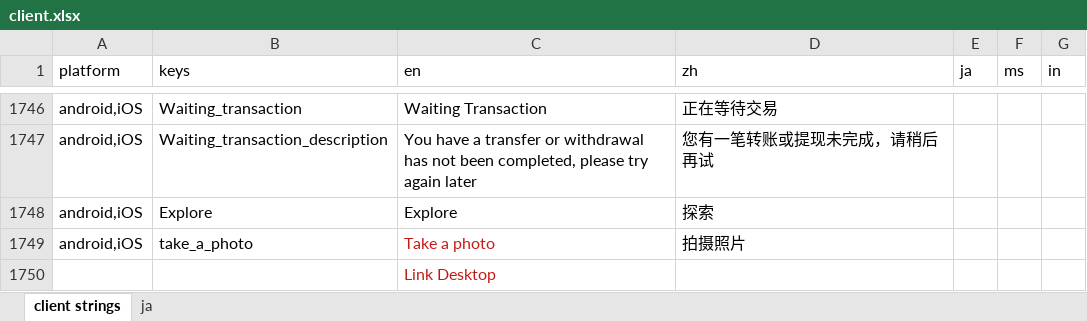
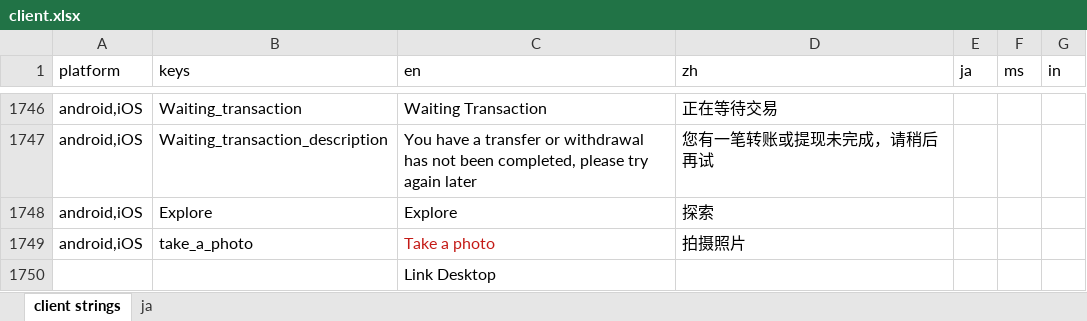
Before and after one commit to xingstarx/sync-google-sheet, an Excel workbook: client.xlsx, sheet client strings, drawn as a sheet; only a part is shown, gaps mark what is left out; values as stored, in another font and other column widths than the file's, no borders; charts and pictures and conditional formats not drawn; the diff names each change by its address in the sheet, - before the commit and + after, or states it on an @@ line.

Commit message:
update client.xlsx

```diff
--- a/client.xlsx (sheet client strings)
+++ b/client.xlsx (sheet client strings)
-C1750 text colour: #C41A16
+C1750 text colour: black
```
